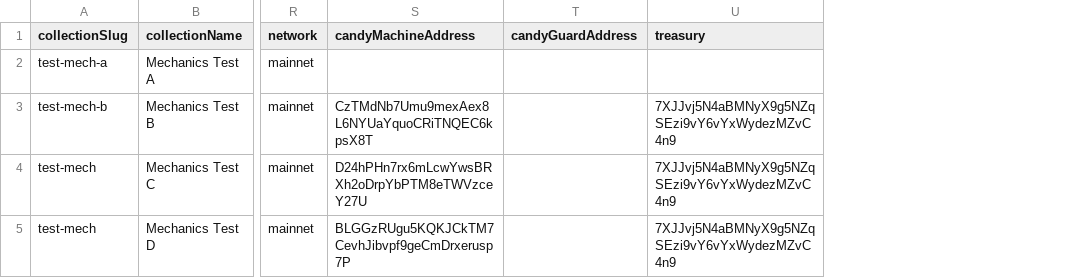
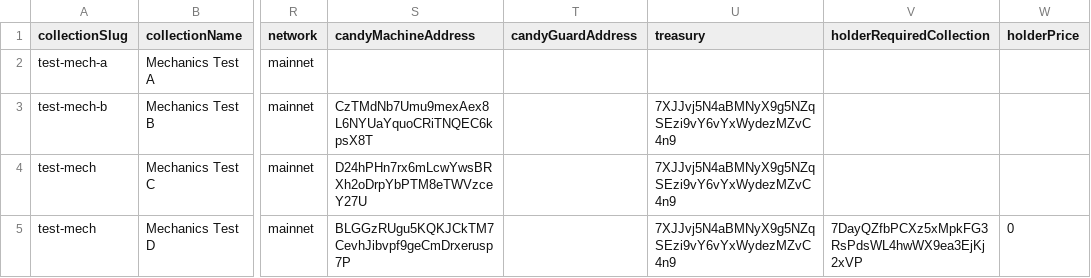
Before and after one commit to dadex2026/my-new-collection, a CSV file: backend/master.csv, drawn as a sheet; only a part is shown, gaps mark what is left out; the diff names each change by its address in the sheet, - before the commit and + after, or states it on an @@ line.

Commit message:
fix(update-candy-guard): poll the read-back, unwrap group guards, add --verify
First mainnet run: migration cost 422,600 lamports and the read-back cried wolf.

```diff
--- a/backend/master.csv
+++ b/backend/master.csv
+column V (holderRequiredCollection), row 5: 7DayQZfbPCXz5xMpkFG3RsPdsWL4hwWX9ea3EjKj2xVP
+column W (holderPrice), row 5: 0
```
Also changed, not shown: 2 other files.
